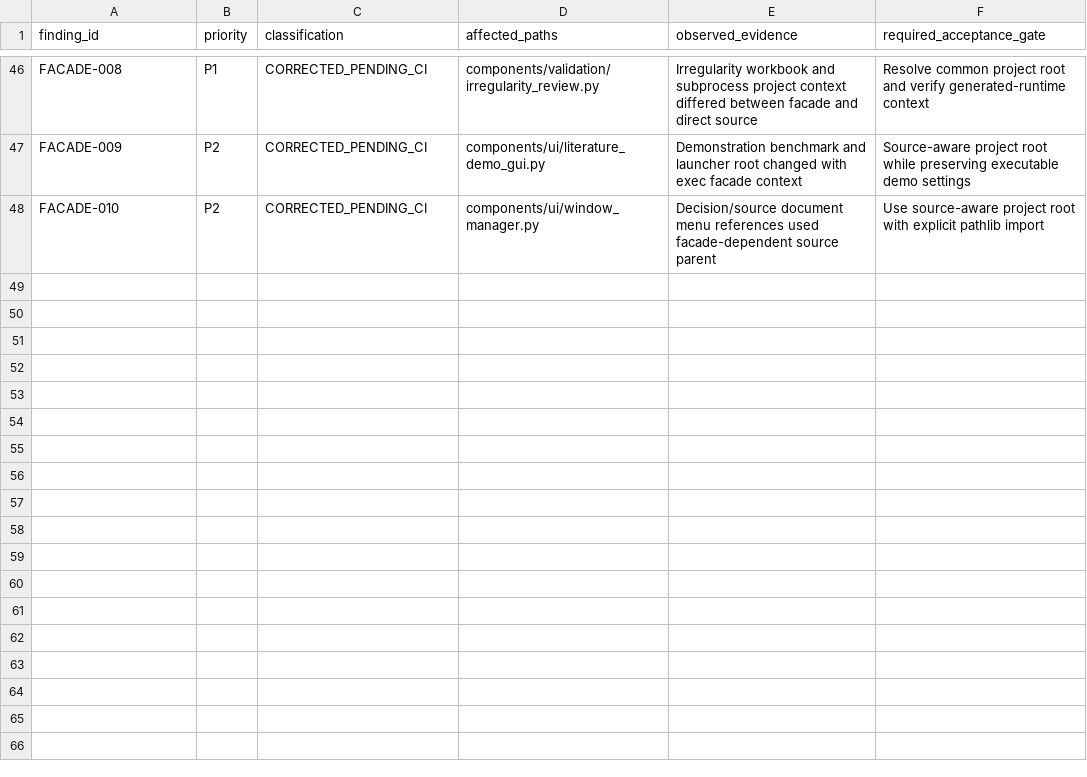
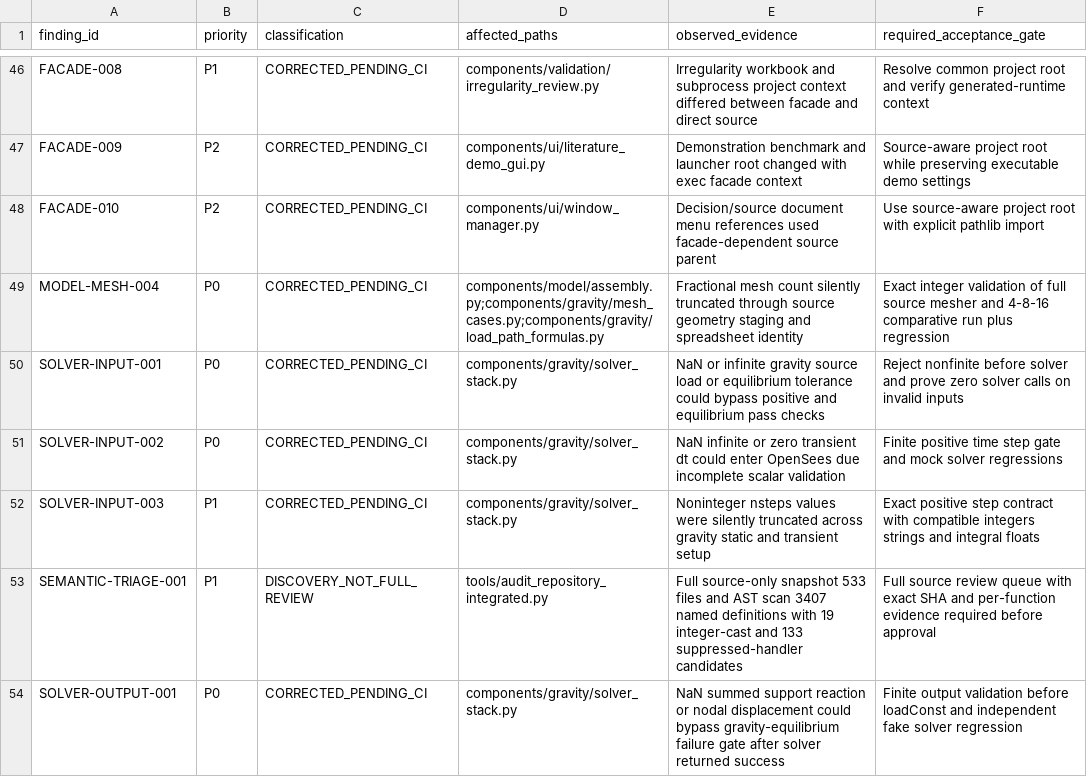
Before and after one commit to bikenshrestha2024/etabs-opensees-thesis, a CSV file: docs/review/ledger/20261115_V31_INTEGRATED_FINDINGS.csv, drawn as a sheet; only a part is shown, gaps mark what is left out.

Commit message:
fix(engineering): enforce exact mesh steps and finite gravity/transient acceptance

```diff
--- a/docs/review/ledger/20261115_V31_INTEGRATED_FINDINGS.csv
+++ b/docs/review/ledger/20261115_V31_INTEGRATED_FINDINGS.csv
@@ -48 +48,7 @@ FACADE-009,P2,CORRECTED_PENDING_CI,components/ui/literature_demo_gui.py,Demonstr
 FACADE-010,P2,CORRECTED_PENDING_CI,components/ui/window_manager.py,Decision/source document menu references used facade-dependent source parent,Use source-aware project root with explicit pathlib import
+MODEL-MESH-004,P0,CORRECTED_PENDING_CI,components/model/assembly.py;components/gravity/mesh_cases.py;components/gravity/load_path_formulas.py,Fractional mesh count silently truncated through source geometry staging and spreadsheet identity,Exact integer validation of full source mesher and 4-8-16 comparative run plus regression
+SOLVER-INPUT-001,P0,CORRECTED_PENDING_CI,components/gravity/solver_stack.py,NaN or infinite gravity source load or equilibrium tolerance could bypass positive and equilibrium pass checks,Reject nonfinite before solver and prove zero solver calls on invalid inputs
+SOLVER-INPUT-002,P0,CORRECTED_PENDING_CI,components/gravity/solver_stack.py,NaN infinite or zero transient dt could enter OpenSees due incomplete scalar validation,Finite positive time step gate and mock solver regressions
+SOLVER-INPUT-003,P1,CORRECTED_PENDING_CI,components/gravity/solver_stack.py,Noninteger nsteps values were silently truncated across gravity static and transient setup,Exact positive step contract with compatible integers strings and integral floats
+SEMANTIC-TRIAGE-001,P1,DISCOVERY_NOT_FULL_REVIEW,tools/audit_repository_integrated.py,Full source-only snapshot 533 files and AST scan 3407 named definitions with 19 integer-cast and 133 suppressed-handler candidates,Full source review queue with exact SHA and per-function evidence required before approval
+SOLVER-OUTPUT-001,P0,CORRECTED_PENDING_CI,components/gravity/solver_stack.py,NaN summed support reaction or nodal displacement could bypass gravity-equilibrium failure gate after solver returned success,Finite output validation before loadConst and independent fake solver regression
```
Also changed, not shown: 15 other files.
